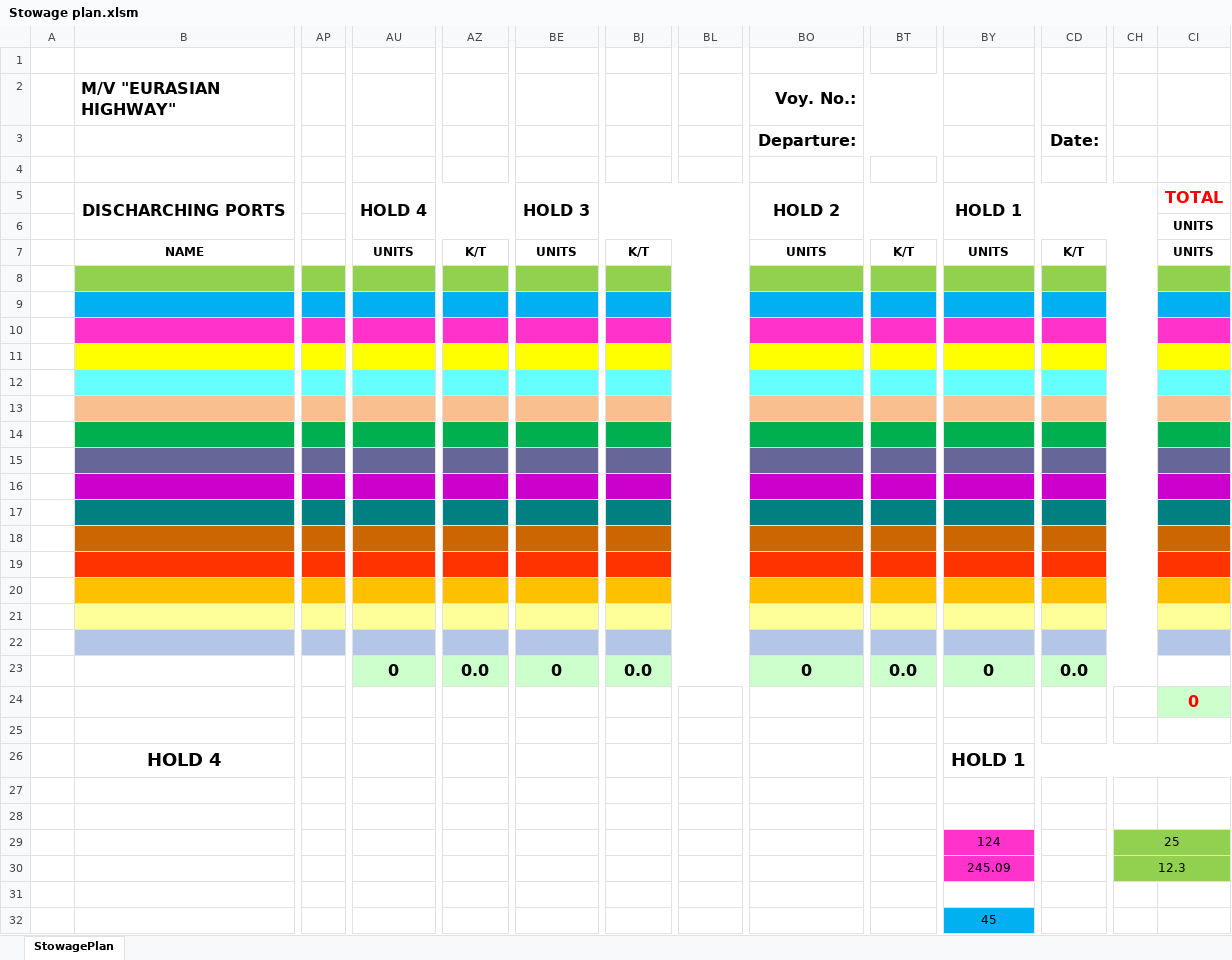
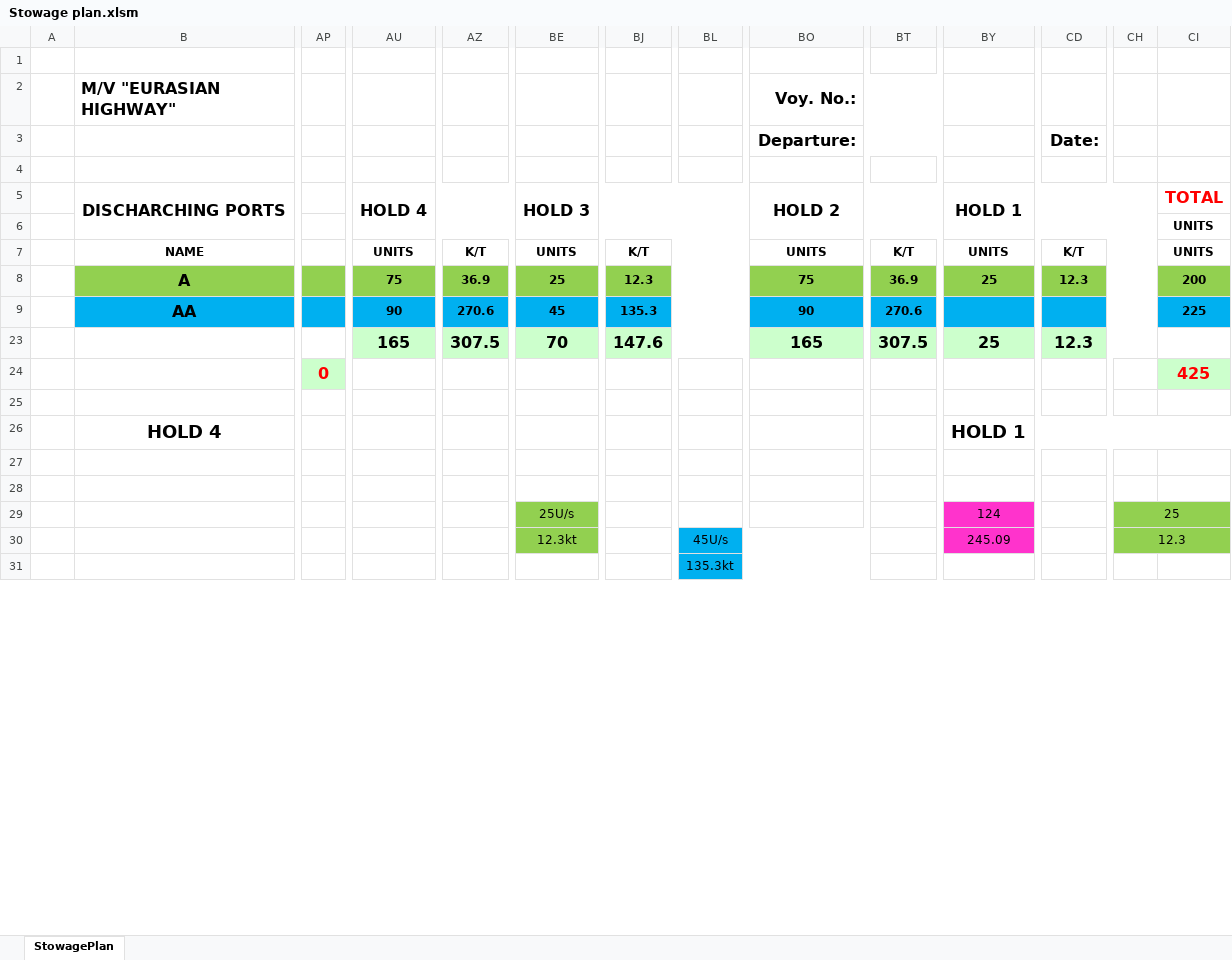
Before and after one commit to VasAtanasov/stowage-plan, an Excel workbook: Stowage plan.xlsm, sheet StowagePlan, drawn as a sheet; only a part is shown, gaps mark what is left out; values as stored, in another font and other column widths than the file's, no borders; charts and pictures not drawn; removed rows and columns are numbered as before the commit, all else as after; rows hold the shown columns only; the diff covers the shown part only; the diff names each change by its address in the sheet, - before the commit and + after, or states it on an @@ line.

```diff
--- a/Stowage plan.xlsm (sheet StowagePlan)
+++ b/Stowage plan.xlsm (sheet StowagePlan)
-row 8: (empty)
+row 8:  | A |  | 75 | 36.9 | 25 | 12.3 |  | 75 | 36.9 | 25 | 12.3 |  | 200
-row 9: (empty)
+row 9:  | AA |  | 90 | 270.6 | 45 | 135.3 |  | 90 | 270.6 |  |  |  | 225
-row 10: (empty)
-row 11: (empty)
-row 12: (empty)
-row 13: (empty)
-row 14: (empty)
-row 15: (empty)
-row 16: (empty)
-row 17: (empty)
-row 18: (empty)
-row 19: (empty)
-row 20: (empty)
-row 21: (empty)
-row 22: (empty)
-AU23: 0
+AU23: 165
-AZ23: 0.0
+AZ23: 307.5
-BE23: 0
+BE23: 70
-BJ23: 0.0
+BJ23: 147.6
-BO23 (Voy. No.:): 0
+BO23 (Voy. No.:): 165
-BT23: 0.0
+BT23: 307.5
-BY23: 0
+BY23: 25
-CD23: 0.0
+CD23: 12.3
-row 24:  |  |  |  |  |  |  |  |  |  |  |  |  | 0
+row 24:  |  | 0 |  |  |  |  |  |  |  |  |  |  | 425
-row 29:  |  |  |  |  |  |  |  |  |  | 124 |  | 25
-row 30:  |  |  |  |  |  |  |  |  |  | 245.09 |  | 12.3
-row 31: (empty)
-row 32:  |  |  |  |  |  |  |  |  |  | 45
+row 29:  |  |  |  |  | 25U/s |  |  |  |  | 124 |  | 25
+row 30:  |  |  |  |  | 12.3kt |  | 45U/s |  |  | 245.09 |  | 12.3
+row 31:  |  |  |  |  |  |  | 135.3kt
```
Also changed, not shown: 11 added rows, 10 removed rows, 12 edited cells, cell formats and merged cells elsewhere in this sheet, charts or pictures, 2 other files.
